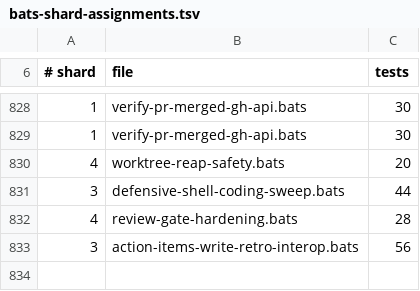
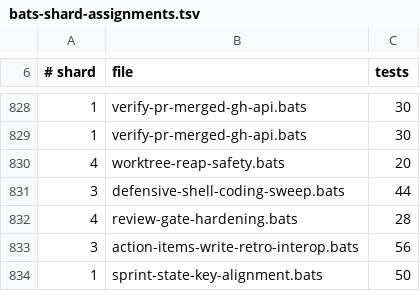
Before and after one commit to gaiastudio-ai/gaia-framework, a TSV file: .github/bats-shard-assignments.tsv, drawn as a sheet; only a part is shown, gaps mark what is left out; the diff names each change by its address in the sheet, - before the commit and + after, or states it on an @@ line.

Commit message:
fix(sprint-state): align init story-list key with readers (#2294)
Story: E28-S369

```diff
--- a/.github/bats-shard-assignments.tsv
+++ b/.github/bats-shard-assignments.tsv
+row 834: 1 | sprint-state-key-alignment.bats | 50
```
Also changed, not shown: 27 other files.
